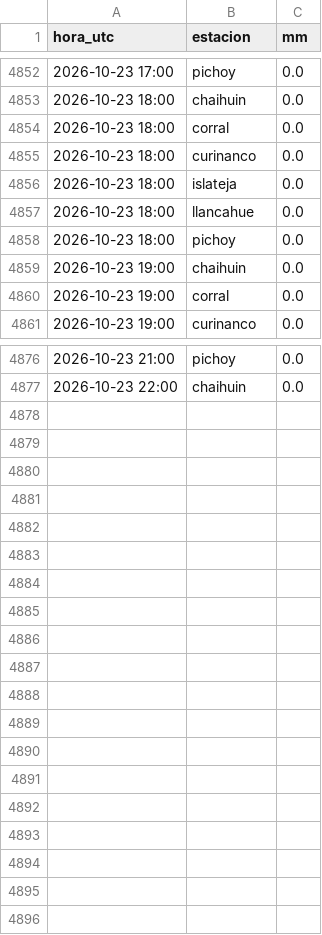
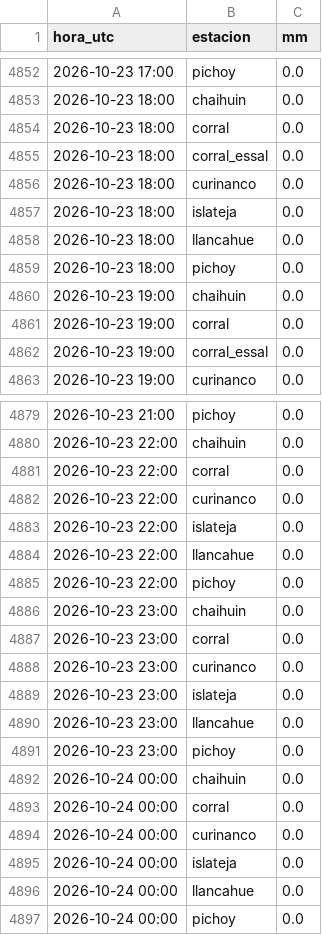
Before and after one commit to msuazo25/MonitorDeLluviaValdivia, a CSV file: observado/2026-10.csv, drawn as a sheet; only a part is shown, gaps mark what is left out; the diff covers the shown part only; the diff names each change by its address in the sheet, - before the commit and + after, or states it on an @@ line.

```diff
--- a/observado/2026-10.csv
+++ b/observado/2026-10.csv
+row 4855: 2026-10-23 18:00 | corral_essal | 0.0
+row 4862: 2026-10-23 19:00 | corral_essal | 0.0
+row 4881: 2026-10-23 22:00 | corral | 0.0
+row 4882: 2026-10-23 22:00 | curinanco | 0.0
+row 4883: 2026-10-23 22:00 | islateja | 0.0
+row 4884: 2026-10-23 22:00 | llancahue | 0.0
+row 4885: 2026-10-23 22:00 | pichoy | 0.0
+row 4886: 2026-10-23 23:00 | chaihuin | 0.0
+row 4887: 2026-10-23 23:00 | corral | 0.0
+row 4888: 2026-10-23 23:00 | curinanco | 0.0
+row 4889: 2026-10-23 23:00 | islateja | 0.0
+row 4890: 2026-10-23 23:00 | llancahue | 0.0
+row 4891: 2026-10-23 23:00 | pichoy | 0.0
+row 4892: 2026-10-24 00:00 | chaihuin | 0.0
+row 4893: 2026-10-24 00:00 | corral | 0.0
+row 4894: 2026-10-24 00:00 | curinanco | 0.0
+row 4895: 2026-10-24 00:00 | islateja | 0.0
+row 4896: 2026-10-24 00:00 | llancahue | 0.0
+row 4897: 2026-10-24 00:00 | pichoy | 0.0
```
Also changed, not shown: 1 added row elsewhere in this file, 2 other files.
